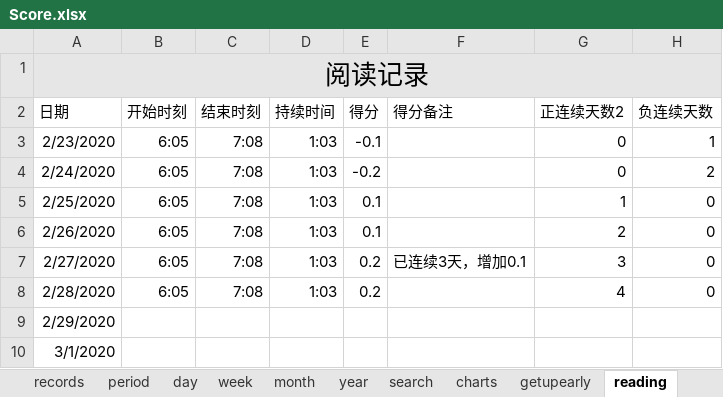
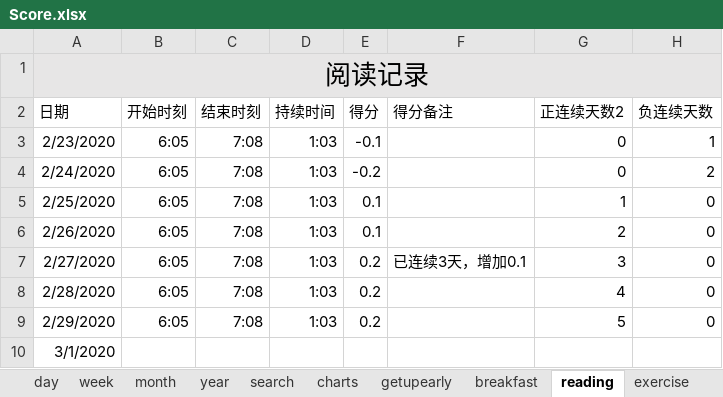
Before and after one commit to Gzhennaxia/Gzhennaxia.github.io, an Excel workbook: source/excel/Score.xlsx, sheet reading, drawn as a sheet; values as stored, in another font and other column widths than the file's, no borders; table styles not drawn; the diff names each change by its address in the sheet, - before the commit and + after, or states it on an @@ line.

```diff
--- a/source/excel/Score.xlsx (sheet reading)
+++ b/source/excel/Score.xlsx (sheet reading)
+sheet tab: breakfast
-B9 (开始时刻): (empty)
+B9 (开始时刻): 6:05
-C9 (结束时刻): (empty)
+C9 (结束时刻): 7:08
-D9 (持续时间): (empty)
+D9 (持续时间): 1:03
-E9 (得分): (empty)
+E9 (得分): 0.2
-G9 (正连续天数2): (empty)
+G9 (正连续天数2): 5
-H9 (负连续天数): (empty)
+H9 (负连续天数): 0
```
Also changed, not shown: sheet records, sheet period, sheet day, sheet bath, sheet exercise, sheet getupearly, 2 more sheets, formulas that keep their value, charts or pictures, 5 other files.
